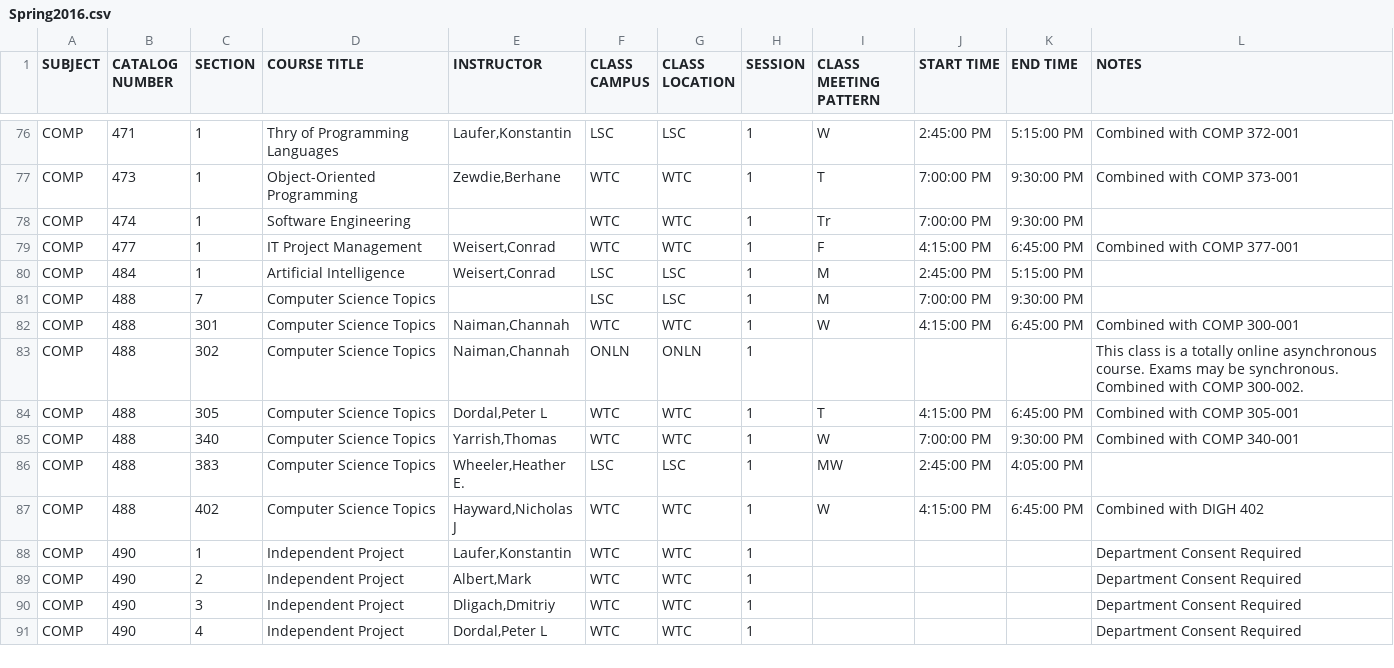
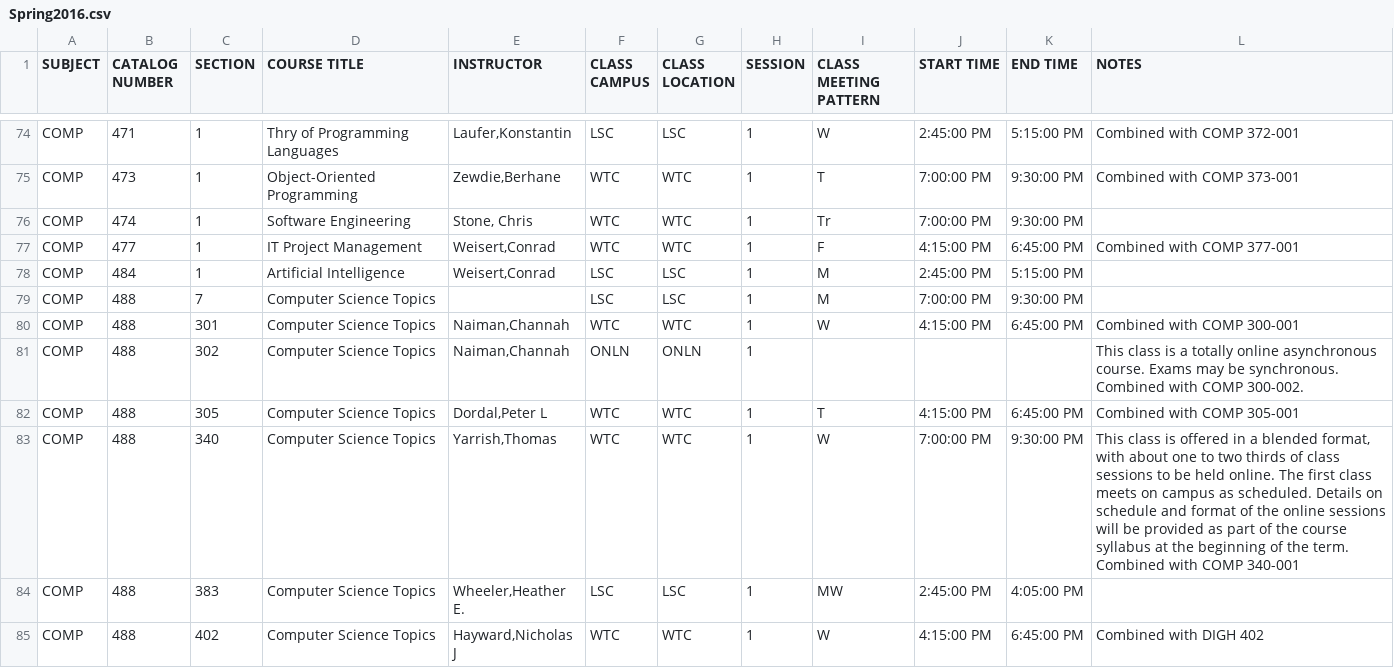
Before and after one commit to Riels07/comp-schedulemaker, a CSV file: Spring2016.csv, drawn as a sheet; only a part is shown, gaps mark what is left out; the shorter side is filled out with more unchanged rows; the diff covers the shown part only.

Commit message:
Added Laufer Notes

```diff
--- a/Spring2016.csv
+++ b/Spring2016.csv
@@ -77,3 +75,3 @@ COMP,471,1,Thry of Programming Languages,"Laufer,Konstantin",LSC,LSC,1,W,2:45:00
 COMP,473,1,Object-Oriented Programming,"Zewdie,Berhane",WTC,WTC,1,T,7:00:00 PM,9:30:00 PM,Combined with COMP 373-001
-COMP,474,1,Software Engineering,,WTC,WTC,1,Tr,7:00:00 PM,9:30:00 PM,
+COMP,474,1,Software Engineering,"Stone, Chris",WTC,WTC,1,Tr,7:00:00 PM,9:30:00 PM,
 COMP,477,1,IT Project Management,"Weisert,Conrad",WTC,WTC,1,F,4:15:00 PM,6:45:00 PM,Combined with COMP 377-001
@@ -84,3 +82,3 @@ COMP,488,302,Computer Science Topics,"Naiman,Channah",ONLN,ONLN,1,,,,This class
 COMP,488,305,Computer Science Topics,"Dordal,Peter L",WTC,WTC,1,T,4:15:00 PM,6:45:00 PM,Combined with COMP 305-001
-COMP,488,340,Computer Science Topics,"Yarrish,Thomas",WTC,WTC,1,W,7:00:00 PM,9:30:00 PM,Combined with COMP 340-001
+COMP,488,340,Computer Science Topics,"Yarrish,Thomas",WTC,WTC,1,W,7:00:00 PM,9:30:00 PM,"This class is offered in a blended format, with about one to two thirds of class sessions to be held online. The first class meets on campus as scheduled. Details on schedule and format of the online sessions will be provided as part of the course syllabus at the beginning of the term. Combined with COMP 340-001"
 COMP,488,383,Computer Science Topics,"Wheeler,Heather E.",LSC,LSC,1,MW,2:45:00 PM,4:05:00 PM,
```
Also changed, not shown: 2 removed rows and 11 edited cells elsewhere in this file, 2 other files.
